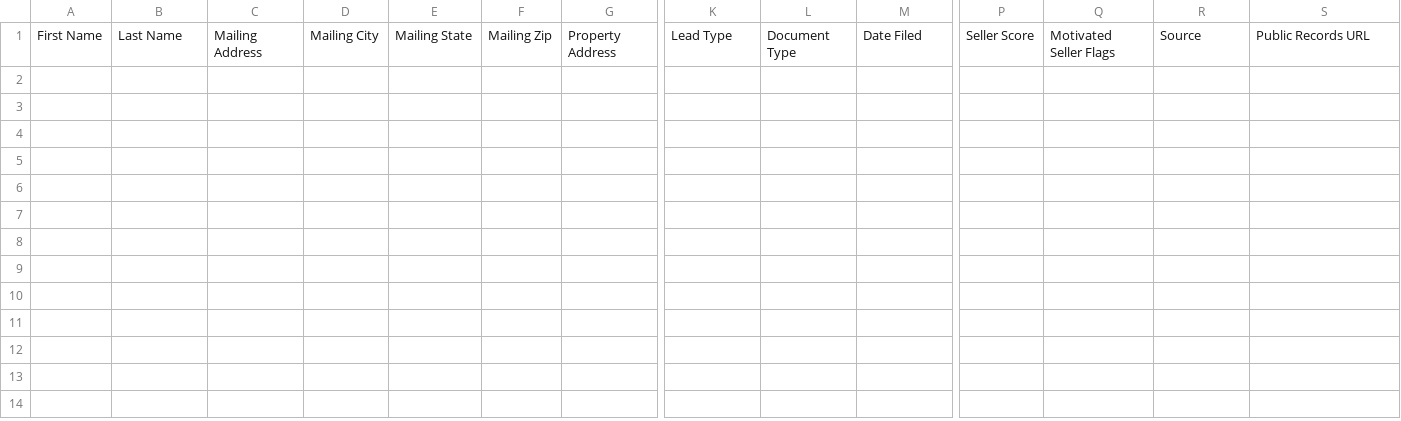
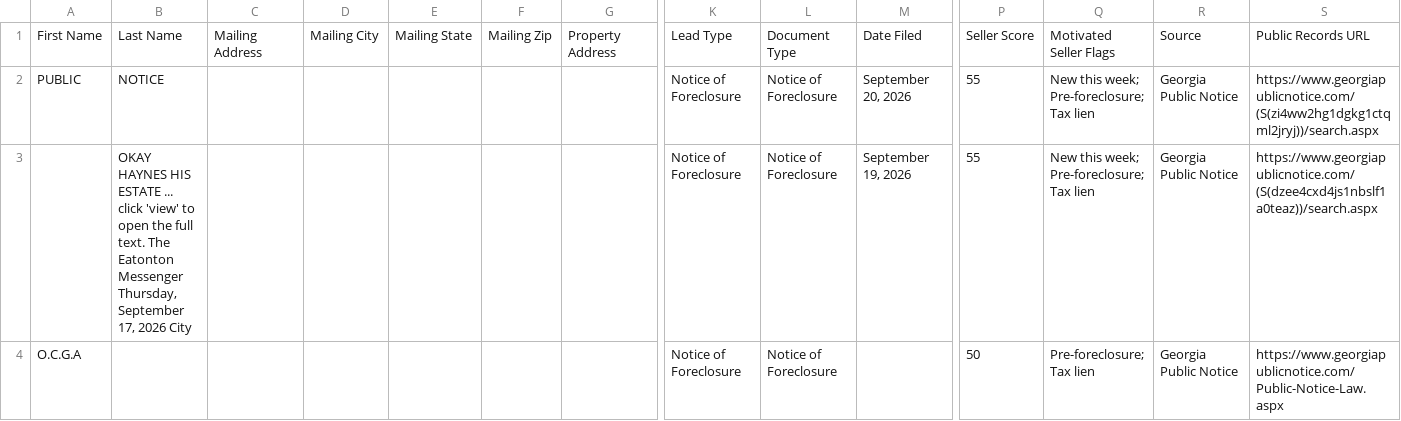
Before and after one commit to figlesias7/gwinnett-intel, a CSV file: data/ghl_export.csv, drawn as a sheet; only a part is shown, gaps mark what is left out; rows hold the shown columns only; the diff names each change by its address in the sheet, - before the commit and + after, or states it on an @@ line.

```diff
--- a/data/ghl_export.csv
+++ b/data/ghl_export.csv
+row 2: PUBLIC | NOTICE |  |  |  |  |  | Notice of Foreclosure | Notice of Foreclosure | September 20, 2026 | 55 | New this week; Pre-foreclosure; Tax lien | Georgia Public Notice | https://www.georgiapublicnotice.com/(S(zi4ww2hg1dgkg1ctqml2jryj))/search.aspx
+row 3:  | OKAY HAYNES HIS ESTATE ... click 'view' to open the full text. The Eatonton Messenger Thursday, September 17, 2026 City |  |  |  |  |  | Notice of Foreclosure | Notice of Foreclosure | September 19, 2026 | 55 | New this week; Pre-foreclosure; Tax lien | Georgia Public Notice | https://www.georgiapublicnotice.com/(S(dzee4cxd4js1nbslf1a0teaz))/search.aspx
+row 4: O.C.G.A |  |  |  |  |  |  | Notice of Foreclosure | Notice of Foreclosure |  | 50 | Pre-foreclosure; Tax lien | Georgia Public Notice | https://www.georgiapublicnotice.com/Public-Notice-Law.aspx
```
Also changed, not shown: 2 other files.
